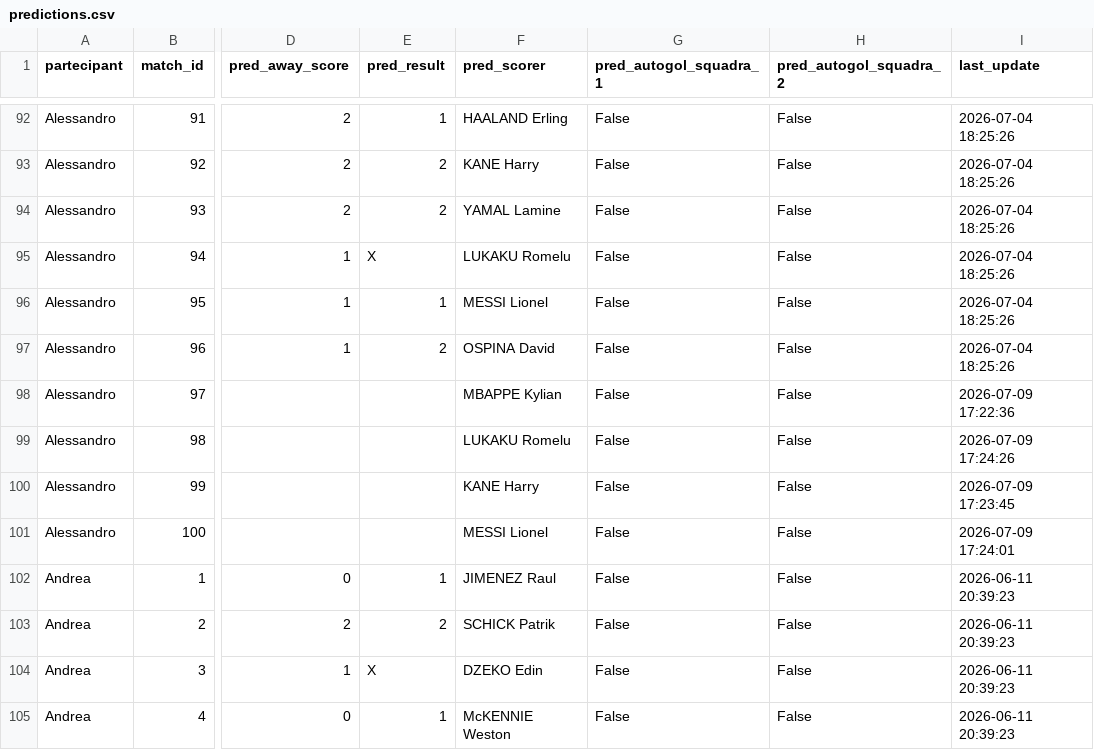
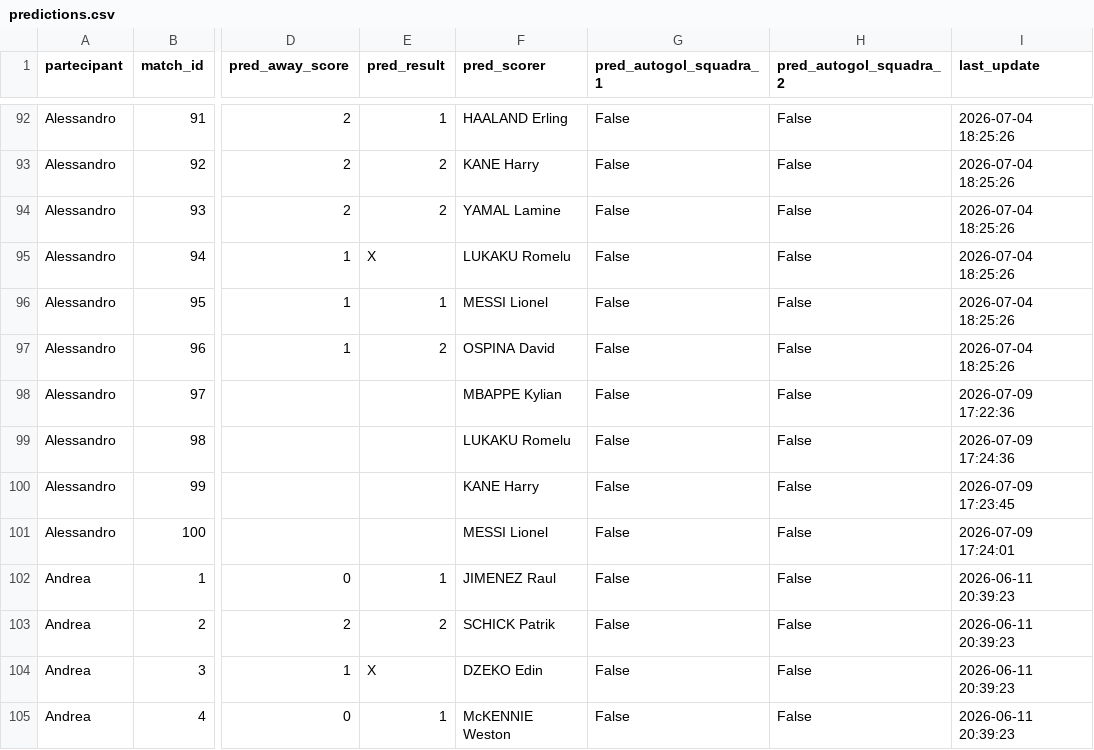
Before and after one commit to andreapoi/INNIAREBACK, a CSV file: data/predictions.csv, drawn as a sheet; only a part is shown, gaps mark what is left out; the diff names each change by its address in the sheet, - before the commit and + after, or states it on an @@ line.

Commit message:
Update prediction schema/data - 2026-07-09 17:24:36

```diff
--- a/data/predictions.csv
+++ b/data/predictions.csv
-I99 (last_update): 2026-07-09 17:24:26
+I99 (last_update): 2026-07-09 17:24:36
```
